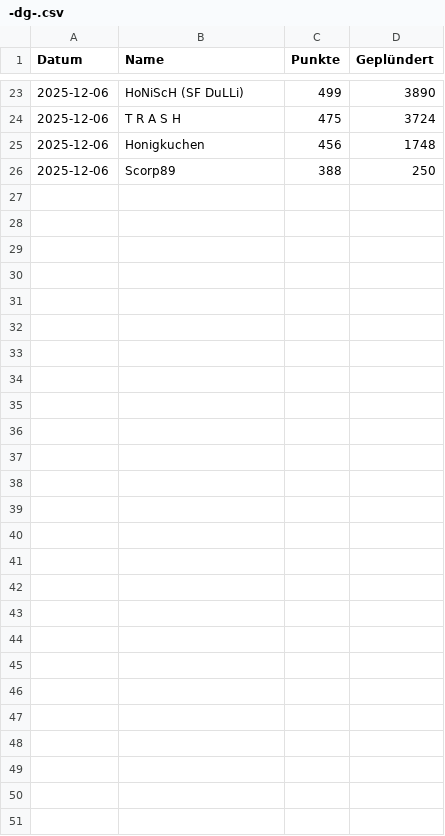
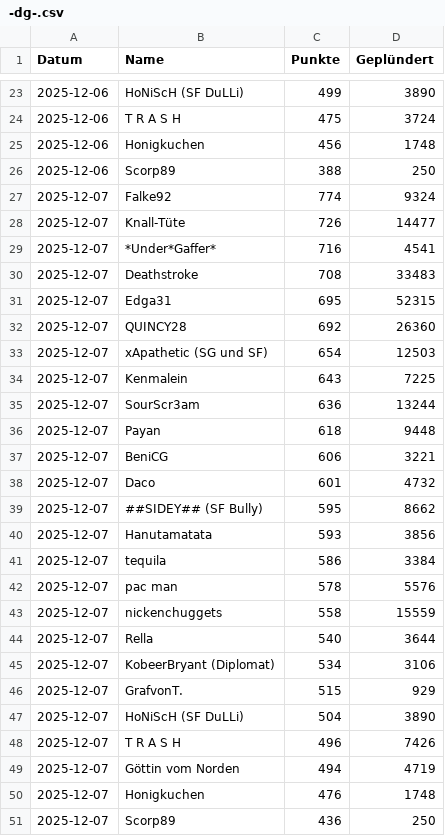
Before and after one commit to ZarestiaDev/dev, a CSV file: data/-dg-.csv, drawn as a sheet; only a part is shown, gaps mark what is left out.

Commit message:
Update -dg- - 2025-12-07

```diff
--- a/data/-dg-.csv
+++ b/data/-dg-.csv
@@ -26 +26,26 @@ Datum;Name;Punkte;Geplündert
 2025-12-06;Scorp89;388;250
+2025-12-07;Falke92;774;9324
+2025-12-07;Knall-Tüte;726;14477
+2025-12-07;*Under*Gaffer*;716;4541
+2025-12-07;Deathstroke;708;33483
+2025-12-07;Edga31;695;52315
+2025-12-07;QUINCY28;692;26360
+2025-12-07;xApathetic (SG und SF);654;12503
+2025-12-07;Kenmalein;643;7225
+2025-12-07;SourScr3am;636;13244
+2025-12-07;Payan;618;9448
+2025-12-07;BeniCG;606;3221
+2025-12-07;Daco;601;4732
+2025-12-07;##SIDEY## (SF Bully);595;8662
+2025-12-07;Hanutamatata;593;3856
+2025-12-07;tequila;586;3384
+2025-12-07;pac man;578;5576
+2025-12-07;nickenchuggets;558;15559
+2025-12-07;Rella;540;3644
+2025-12-07;KobeerBryant (Diplomat);534;3106
+2025-12-07;GrafvonT.;515;929
+2025-12-07;HoNiScH (SF DuLLi);504;3890
+2025-12-07;T R A S H;496;7426
+2025-12-07;Göttin vom Norden;494;4719
+2025-12-07;Honigkuchen;476;1748
+2025-12-07;Scorp89;436;250
```
